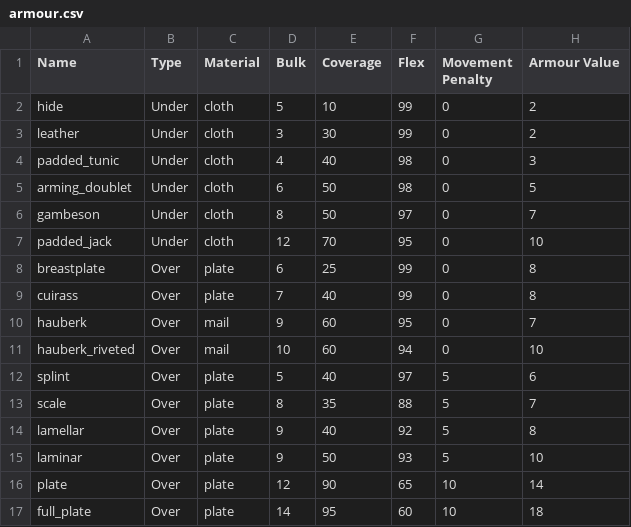
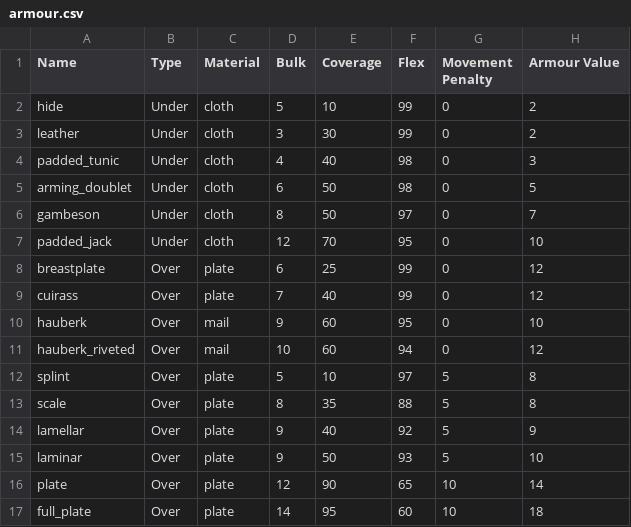
Before and after one commit to JJRAshton/Medieval-Adventure-Game, a CSV file: backend/resources/inputs/armour.csv, drawn as a sheet.

```diff
--- a/backend/resources/inputs/armour.csv
+++ b/backend/resources/inputs/armour.csv
@@ -7,9 +7,9 @@ gambeson,Under,cloth,8,50,97,0,7
 padded_jack,Under,cloth,12,70,95,0,10
-breastplate,Over,plate,6,25,99,0,8
-cuirass,Over,plate,7,40,99,0,8
-hauberk,Over,mail,9,60,95,0,7
-hauberk_riveted,Over,mail,10,60,94,0,10
-splint,Over,plate,5,40,97,5,6
-scale,Over,plate,8,35,88,5,7
-lamellar,Over,plate,9,40,92,5,8
+breastplate,Over,plate,6,25,99,0,12
+cuirass,Over,plate,7,40,99,0,12
+hauberk,Over,mail,9,60,95,0,10
+hauberk_riveted,Over,mail,10,60,94,0,12
+splint,Over,plate,5,10,97,5,8
+scale,Over,plate,8,35,88,5,8
+lamellar,Over,plate,9,40,92,5,9
 laminar,Over,plate,9,50,93,5,10
```
Also changed, not shown: backend/resources/inputs/classes.csv, 18 other files.
